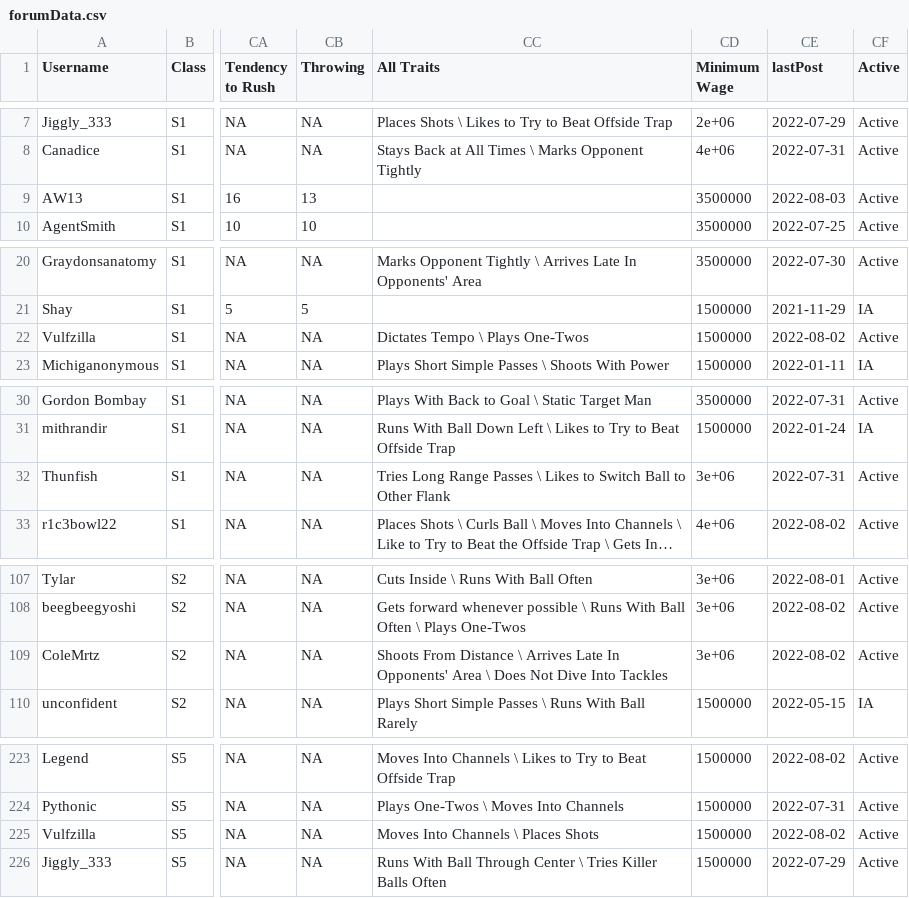
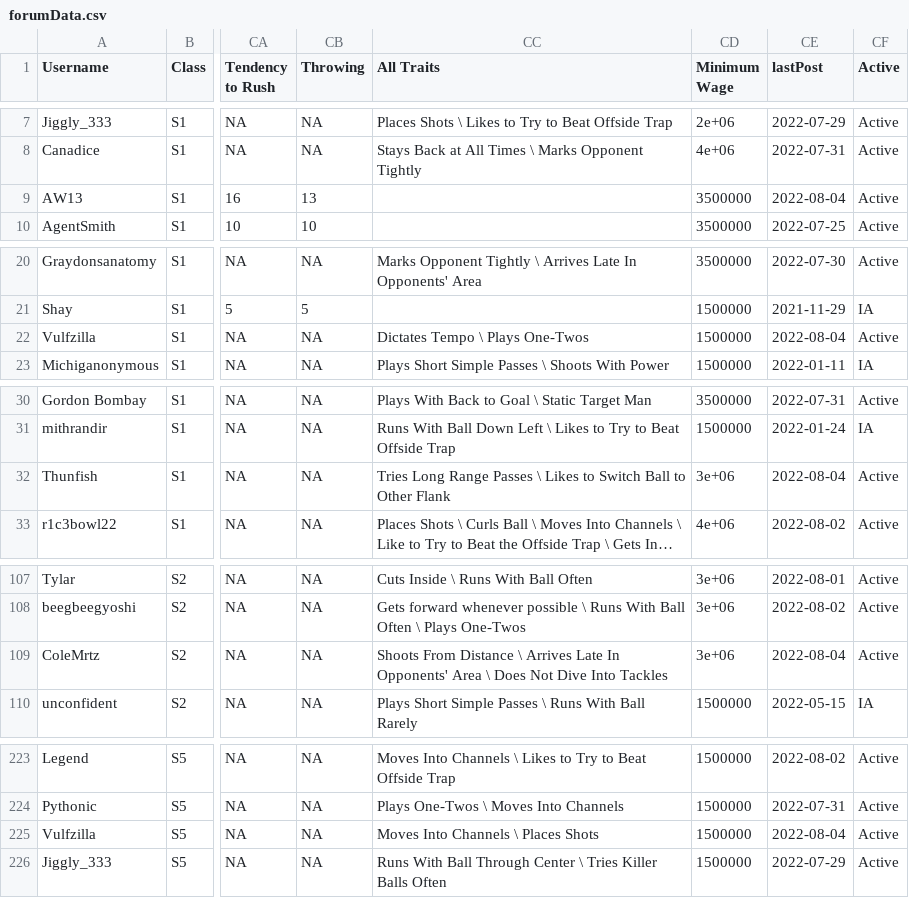
Before and after one commit to canadice/ssl-index, a CSV file: data/forumData.csv, drawn as a sheet; only a part is shown, gaps mark what is left out; long unchanged cells end in …; the diff covers the shown part only; the diff names each change by its address in the sheet, - before the commit and + after, or states it on an @@ line.

```diff
--- a/data/forumData.csv
+++ b/data/forumData.csv
-CE9 (lastPost): 2022-08-03
+CE9 (lastPost): 2022-08-04
-CE22 (lastPost): 2022-08-02
+CE22 (lastPost): 2022-08-04
-CE32 (lastPost): 2022-07-31
+CE32 (lastPost): 2022-08-04
-CE109 (lastPost): 2022-08-02
+CE109 (lastPost): 2022-08-04
-CE225 (lastPost): 2022-08-02
+CE225 (lastPost): 2022-08-04
```
Also changed, not shown: 1 edited cell elsewhere in this file, 1 other file.
